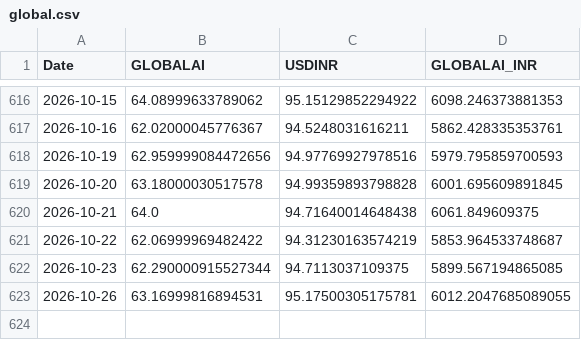
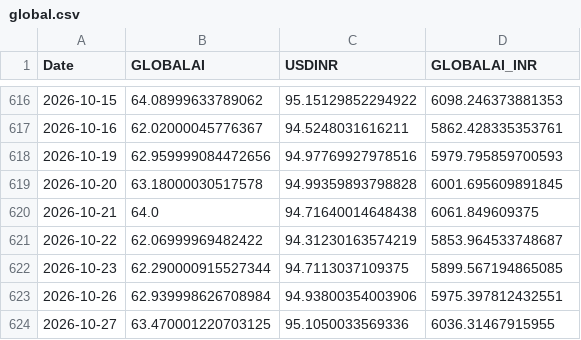
Before and after one commit to Harshapp45/india-pure-ai-index, a CSV file: data/raw/prices/global.csv, drawn as a sheet; only a part is shown, gaps mark what is left out.

```diff
--- a/data/raw/prices/global.csv
+++ b/data/raw/prices/global.csv
@@ -622,2 +622,3 @@ Date,GLOBALAI,USDINR,GLOBALAI_INR
 2026-10-23,62.290000915527344,94.7113037109375,5899.567194865085
-2026-10-26,63.16999816894531,95.17500305175781,6012.2047685089055
+2026-10-26,62.939998626708984,94.93800354003906,5975.397812432551
+2026-10-27,63.470001220703125,95.1050033569336,6036.31467915955
```
Also changed, not shown: data/processed/baix_TEST.csv, data/processed/liquidity_check.csv, 4 other files.
